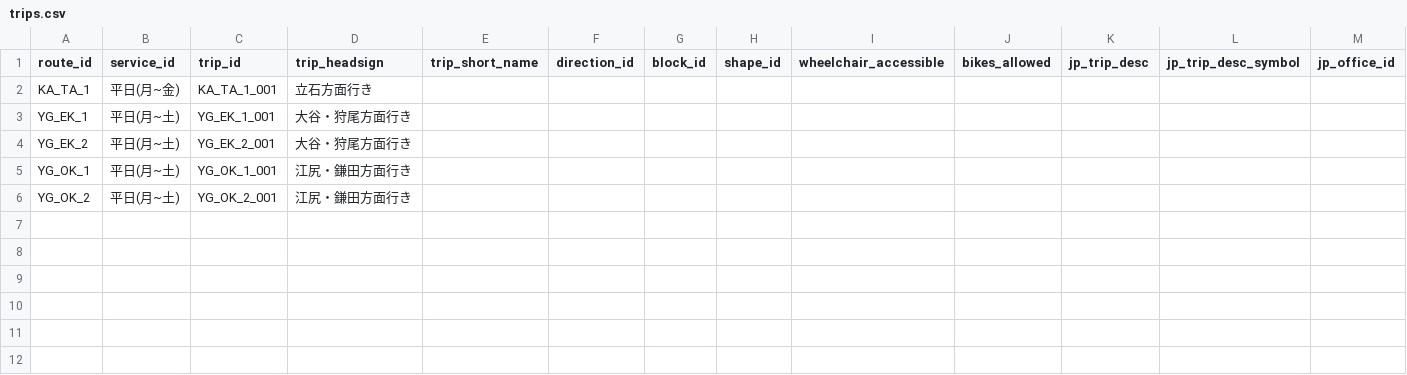
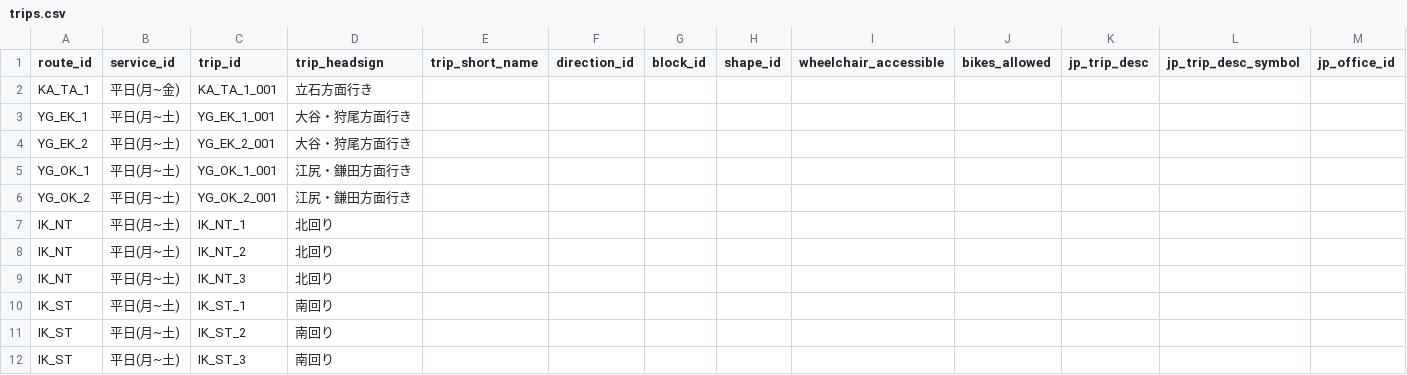
Before and after one commit to falcon0328/KamijimaBusFormat, a CSV file: static/trips.csv, drawn as a sheet; the diff names each change by its address in the sheet, - before the commit and + after, or states it on an @@ line.

Commit message:
feat: 生名線の瓶情報を追加

```diff
--- a/static/trips.csv
+++ b/static/trips.csv
+row 7: IK_NT | 平日(月~土) | IK_NT_1 | 北回り
+row 8: IK_NT | 平日(月~土) | IK_NT_2 | 北回り
+row 9: IK_NT | 平日(月~土) | IK_NT_3 | 北回り
+row 10: IK_ST | 平日(月~土) | IK_ST_1 | 南回り
+row 11: IK_ST | 平日(月~土) | IK_ST_2 | 南回り
+row 12: IK_ST | 平日(月~土) | IK_ST_3 | 南回り
```
